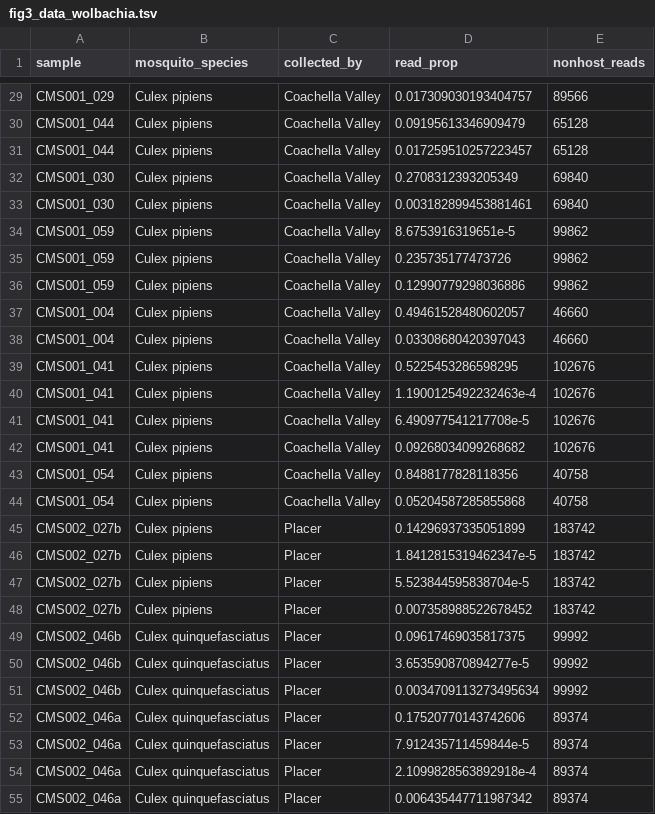
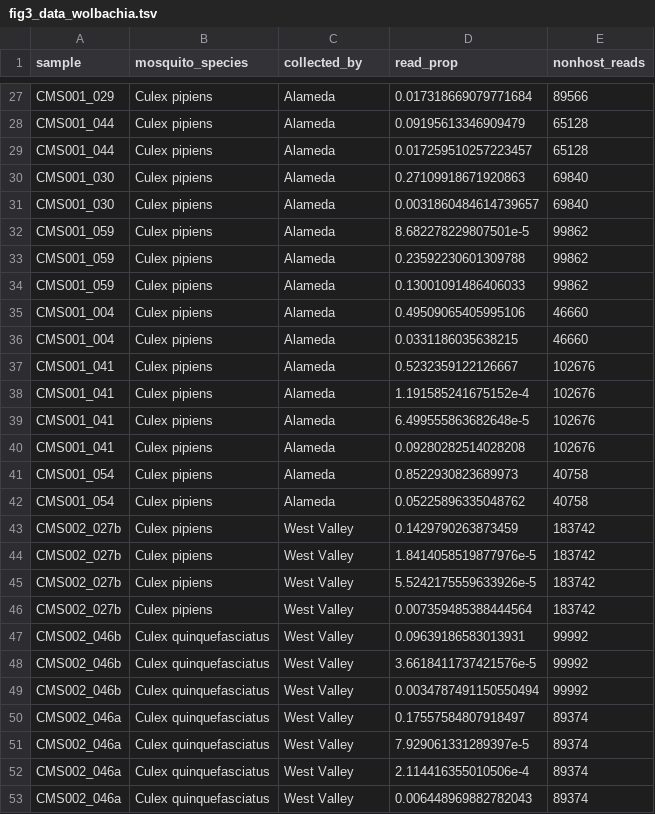
Before and after one commit to czbiohub-sf/california-mosquito-study, a TSV file: figures/fig3/fig3_data_wolbachia.tsv, drawn as a sheet; only a part is shown, gaps mark what is left out; addresses are those after the commit; the diff covers the shown part only; the diff names each change by its address in the sheet, - before the commit and + after, or states it on an @@ line.

```diff
--- a/figures/fig3/fig3_data_wolbachia.tsv
+++ b/figures/fig3/fig3_data_wolbachia.tsv
-C27:C42 (collected_by): Coachella Valley
+C27:C42 (collected_by): Alameda
-D27 (read_prop): 0.017309030193404757
+D27 (read_prop): 0.017318669079771684
-D30 (read_prop): 0.2708312393205349
+D30 (read_prop): 0.27109918671920863
-D31 (read_prop): 0.003182899453881461
+D31 (read_prop): 0.0031860484614739657
-D32 (read_prop): 8.6753916319651e-5
+D32 (read_prop): 8.682278229807501e-5
-D33 (read_prop): 0.235735177473726
+D33 (read_prop): 0.23592230601309788
-D34 (read_prop): 0.12990779298036886
+D34 (read_prop): 0.13001091486406033
-D35 (read_prop): 0.49461528480602057
+D35 (read_prop): 0.49509065405995106
-D36 (read_prop): 0.03308680420397043
+D36 (read_prop): 0.0331186035638215
-D37 (read_prop): 0.5225453286598295
+D37 (read_prop): 0.5232359122126667
-D38 (read_prop): 1.1900125492232463e-4
+D38 (read_prop): 1.191585241675152e-4
-D39 (read_prop): 6.490977541217708e-5
+D39 (read_prop): 6.499555863682648e-5
-D40 (read_prop): 0.09268034099268682
+D40 (read_prop): 0.09280282514028208
-D41 (read_prop): 0.8488177828118356
+D41 (read_prop): 0.8522930823689973
-D42 (read_prop): 0.05204587285855868
+D42 (read_prop): 0.05225896335048762
-C43:C53 (collected_by): Placer
+C43:C53 (collected_by): West Valley
-D43 (read_prop): 0.14296937335051899
+D43 (read_prop): 0.1429790263873459
-D44 (read_prop): 1.8412815319462347e-5
+D44 (read_prop): 1.8414058519877976e-5
-D45 (read_prop): 5.523844595838704e-5
+D45 (read_prop): 5.5242175559633926e-5
-D46 (read_prop): 0.007358988522678452
+D46 (read_prop): 0.007359485388444564
-D47 (read_prop): 0.09617469035817375
+D47 (read_prop): 0.09639186583013931
-D48 (read_prop): 3.653590870894277e-5
+D48 (read_prop): 3.6618411737421576e-5
-D49 (read_prop): 0.0034709113273495634
+D49 (read_prop): 0.0034787491150550494
-D50 (read_prop): 0.17520770143742606
+D50 (read_prop): 0.17557584807918497
-D51 (read_prop): 7.912435711459844e-5
+D51 (read_prop): 7.929061331289397e-5
-D52 (read_prop): 2.1099828563892918e-4
+D52 (read_prop): 2.114416355010506e-4
-D53 (read_prop): 0.006435447711987342
+D53 (read_prop): 0.006448969882782043
```
Also changed, not shown: 5 removed rows and 82 edited cells elsewhere in this file, figures/fig3/fig3_data_eukaryota.tsv, figures/fig3/fig3_data_viruses.tsv, 1 other file.
